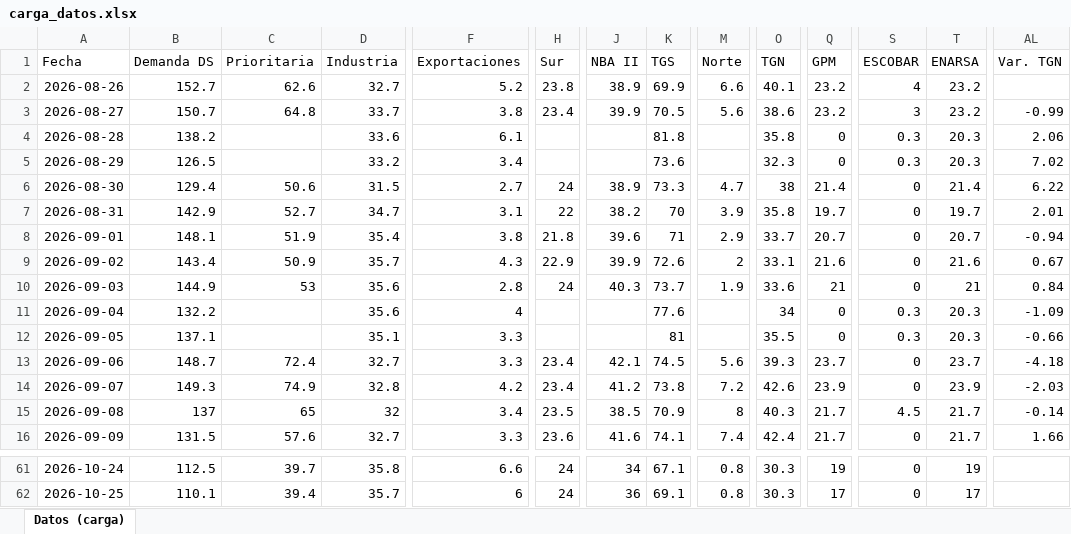
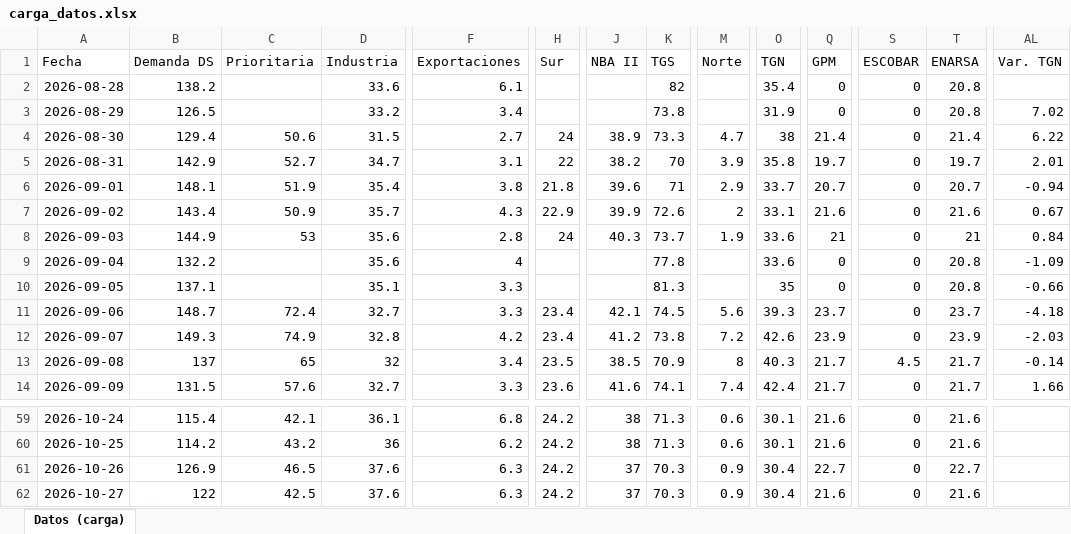
Before and after one commit to RodrigoManassero/estado-sistema-gas-rodrigo, an Excel workbook: data/carga_datos.xlsx, sheet Datos (carga), drawn as a sheet; only a part is shown, gaps mark what is left out; values as stored, in another font and other column widths than the file's, no borders; removed rows and columns are numbered as before the commit, all else as after; rows hold the shown columns only; the diff covers the shown part only; the diff names each change by its address in the sheet, - before the commit and + after, or states it on an @@ line.

```diff
--- a/data/carga_datos.xlsx (sheet Datos (carga))
+++ b/data/carga_datos.xlsx (sheet Datos (carga))
-row 2: 2026-08-26 | 152.7 | 62.6 | 32.7 | 5.2 | 23.8 | 38.9 | 69.9 | 6.6 | 40.1 | 23.2 | 4 | 23.2
-row 3: 2026-08-27 | 150.7 | 64.8 | 33.7 | 3.8 | 23.4 | 39.9 | 70.5 | 5.6 | 38.6 | 23.2 | 3 | 23.2 | -0.99
-K2 (TGS): 81.8
+K2 (TGS): 82
-O2 (TGN): 35.8
+O2 (TGN): 35.4
-S2:S3 (ESCOBAR): 0.3
+S2:S3 (ESCOBAR): 0
-T2:T3 (ENARSA): 20.3
+T2:T3 (ENARSA): 20.8
-AL2 (Var. TGN): 2.06
+AL2 (Var. TGN): (empty)
-K3 (TGS): 73.6
+K3 (TGS): 73.8
-O3 (TGN): 32.3
+O3 (TGN): 31.9
-K9 (TGS): 77.6
+K9 (TGS): 77.8
-O9 (TGN): 34
+O9 (TGN): 33.6
-S9:S10 (ESCOBAR): 0.3
+S9:S10 (ESCOBAR): 0
-T9:T10 (ENARSA): 20.3
+T9:T10 (ENARSA): 20.8
-K10 (TGS): 81
+K10 (TGS): 81.3
-O10 (TGN): 35.5
+O10 (TGN): 35
-B59 (Demanda DS): 112.5
+B59 (Demanda DS): 115.4
-C59 (Prioritaria): 39.7
+C59 (Prioritaria): 42.1
-D59 (Industria): 35.8
+D59 (Industria): 36.1
-F59 (Exportaciones): 6.6
+F59 (Exportaciones): 6.8
-H59:H60 (Sur): 24
+H59:H60 (Sur): 24.2
-J59 (NBA II): 34
+J59 (NBA II): 38
-K59 (TGS): 67.1
+K59 (TGS): 71.3
-M59:M60 (Norte): 0.8
+M59:M60 (Norte): 0.6
-O59:O60 (TGN): 30.3
+O59:O60 (TGN): 30.1
-Q59 (GPM): 19
+Q59 (GPM): 21.6
-T59 (ENARSA): 19
+T59 (ENARSA): 21.6
-B60 (Demanda DS): 110.1
+B60 (Demanda DS): 114.2
-C60 (Prioritaria): 39.4
+C60 (Prioritaria): 43.2
-D60 (Industria): 35.7
+D60 (Industria): 36
-F60 (Exportaciones): 6
+F60 (Exportaciones): 6.2
-J60 (NBA II): 36
+J60 (NBA II): 38
-K60 (TGS): 69.1
+K60 (TGS): 71.3
-Q60 (GPM): 17
+Q60 (GPM): 21.6
-T60 (ENARSA): 17
+T60 (ENARSA): 21.6
+row 61: 2026-10-26 | 126.9 | 46.5 | 37.6 | 6.3 | 24.2 | 37 | 70.3 | 0.9 | 30.4 | 22.7 | 0 | 22.7
+row 62: 2026-10-27 | 122 | 42.5 | 37.6 | 6.3 | 24.2 | 37 | 70.3 | 0.9 | 30.4 | 21.6 | 0 | 21.6
```
Also changed, not shown: 34 edited cells elsewhere in this sheet, 34 other files.
